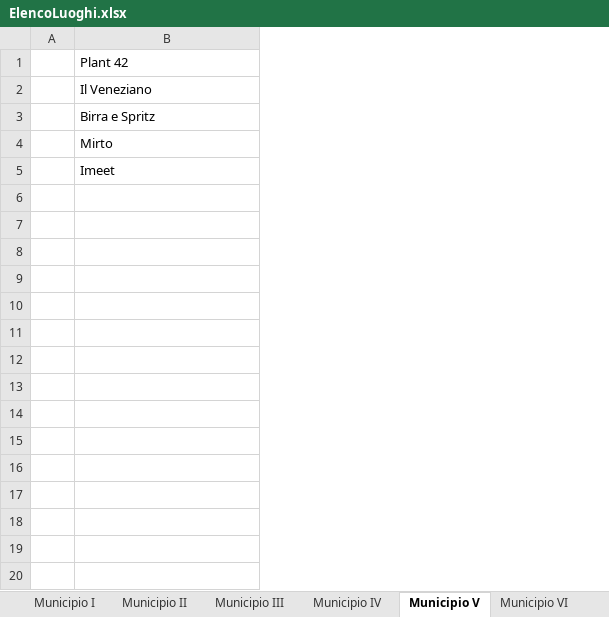
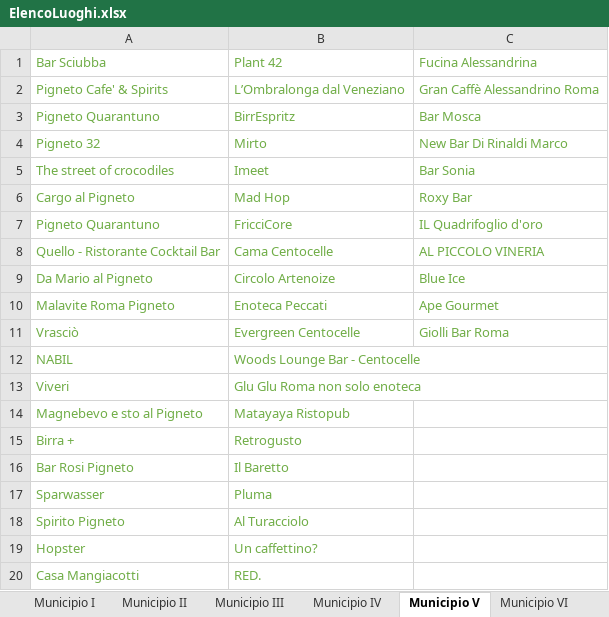
Before and after one commit to lauraaconcari/ProgettoLTW, an Excel workbook: ElencoLuoghi.xlsx, sheet Municipio V, drawn as a sheet; only a part is shown; values as stored, in another font and other column widths than the file's, no borders; removed rows and columns are numbered as before the commit, all else as after; the diff covers the shown part only; the diff names each change by its address in the sheet, - before the commit and + after, or states it on an @@ line.

Commit message:
MILLE COMMIT MA RISOLTOOOOOO

```diff
--- a/ElencoLuoghi.xlsx (sheet Municipio V)
+++ b/ElencoLuoghi.xlsx (sheet Municipio V)
-column A, empty
+column A, rows 1-5: Bar Sciubba | Pigneto Cafe' & Spirits | Pigneto Quarantuno | Pigneto 32 | The street of crocodiles
+column C, rows 1-5: Fucina Alessandrina | Gran Caffè Alessandrino Roma | Bar Mosca | New Bar Di Rinaldi Marco | Bar Sonia
-B1:B5 text colour: black
+B1:B5 text colour: #70AD47
-B2: Il Veneziano
+B2: L’Ombralonga dal Veneziano
-B3: Birra e Spritz
+B3: BirrEspritz
+row 6: Cargo al Pigneto | Mad Hop | Roxy Bar
+row 7: Pigneto Quarantuno | FricciCore | IL Quadrifoglio d'oro
+row 8: Quello - Ristorante Cocktail Bar | Cama Centocelle | AL PICCOLO VINERIA
+row 9: Da Mario al Pigneto | Circolo Artenoize | Blue Ice
+row 10: Malavite Roma Pigneto | Enoteca Peccati | Ape Gourmet
+row 11: Vrasciò | Evergreen Centocelle | Giolli Bar Roma
+row 12: NABIL | Woods Lounge Bar - Centocelle
+row 13: Viveri | Glu Glu Roma non solo enoteca
+row 14: Magnebevo e sto al Pigneto | Matayaya Ristopub
+row 15: Birra + | Retrogusto
+row 16: Bar Rosi Pigneto | Il Baretto
+row 17: Sparwasser | Pluma
+row 18: Spirito Pigneto | Al Turacciolo
+row 19: Hopster | Un caffettino?
+row 20: Casa Mangiacotti | RED.
```
Also changed, not shown: 14 added rows elsewhere in this sheet.
